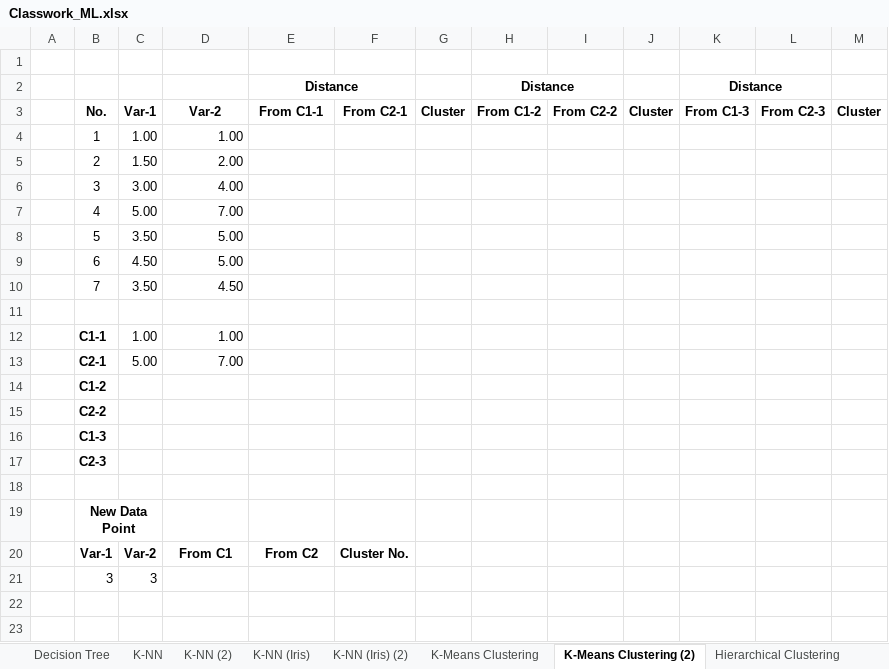
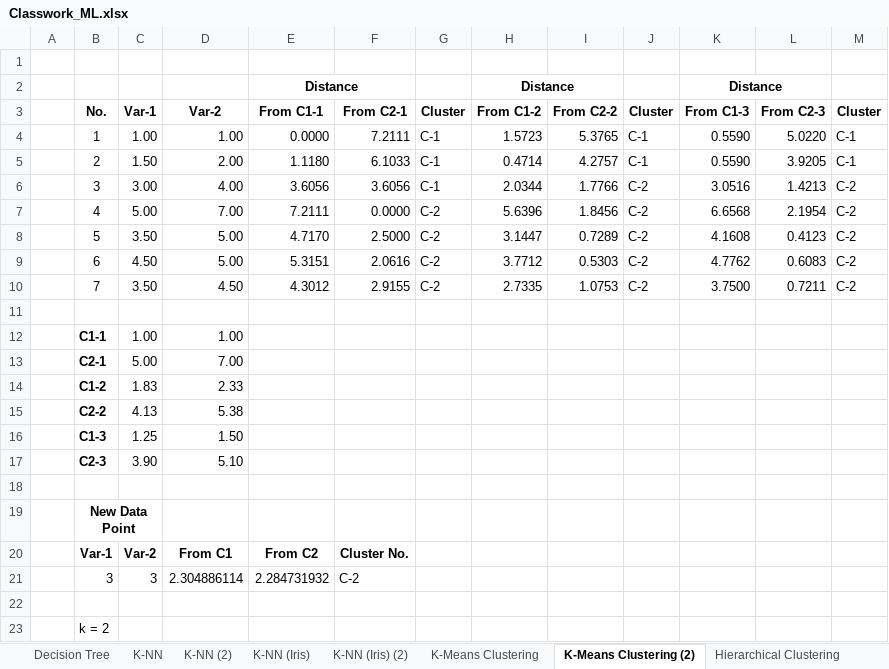
Before and after one commit to toarnabtrainer/Secure-Meter-Classwork, an Excel workbook: Classwork_ML.xlsx, sheet K-Means Clustering (2), drawn as a sheet; values as stored, in another font and other column widths than the file's, no borders; charts and pictures not drawn; removed rows and columns are numbered as before the commit, all else as after; the diff names each change by its address in the sheet, - before the commit and + after, or states it on an @@ line.

Commit message:
File Upload

```diff
--- a/Classwork_ML.xlsx (sheet K-Means Clustering (2))
+++ b/Classwork_ML.xlsx (sheet K-Means Clustering (2))
-row 4:  | 1 | 1.00 | 1.00
-row 5:  | 2 | 1.50 | 2.00
-row 6:  | 3 | 3.00 | 4.00
-row 7:  | 4 | 5.00 | 7.00
-row 8:  | 5 | 3.50 | 5.00
-row 9:  | 6 | 4.50 | 5.00
-row 10:  | 7 | 3.50 | 4.50
+row 4:  | 1 | 1.00 | 1.00 | 0.0000 | 7.2111 | C-1 | 1.5723 | 5.3765 | C-1 | 0.5590 | 5.0220 | C-1
+row 5:  | 2 | 1.50 | 2.00 | 1.1180 | 6.1033 | C-1 | 0.4714 | 4.2757 | C-1 | 0.5590 | 3.9205 | C-1
+row 6:  | 3 | 3.00 | 4.00 | 3.6056 | 3.6056 | C-1 | 2.0344 | 1.7766 | C-2 | 3.0516 | 1.4213 | C-2
+row 7:  | 4 | 5.00 | 7.00 | 7.2111 | 0.0000 | C-2 | 5.6396 | 1.8456 | C-2 | 6.6568 | 2.1954 | C-2
+row 8:  | 5 | 3.50 | 5.00 | 4.7170 | 2.5000 | C-2 | 3.1447 | 0.7289 | C-2 | 4.1608 | 0.4123 | C-2
+row 9:  | 6 | 4.50 | 5.00 | 5.3151 | 2.0616 | C-2 | 3.7712 | 0.5303 | C-2 | 4.7762 | 0.6083 | C-2
+row 10:  | 7 | 3.50 | 4.50 | 4.3012 | 2.9155 | C-2 | 2.7335 | 1.0753 | C-2 | 3.7500 | 0.7211 | C-2
-row 14:  | C1-2
-row 15:  | C2-2
-row 16:  | C1-3
-row 17:  | C2-3
+row 14:  | C1-2 | 1.83 | 2.33
+row 15:  | C2-2 | 4.13 | 5.38
+row 16:  | C1-3 | 1.25 | 1.50
+row 17:  | C2-3 | 3.90 | 5.10
+row 21:  | 3 | 3 | 2.304886114 | 2.284731932 | C-2
-row 22:  | 3 | 3
+row 22: (empty)
+row 23:  | k = 2
```
Also changed, not shown: charts or pictures.
